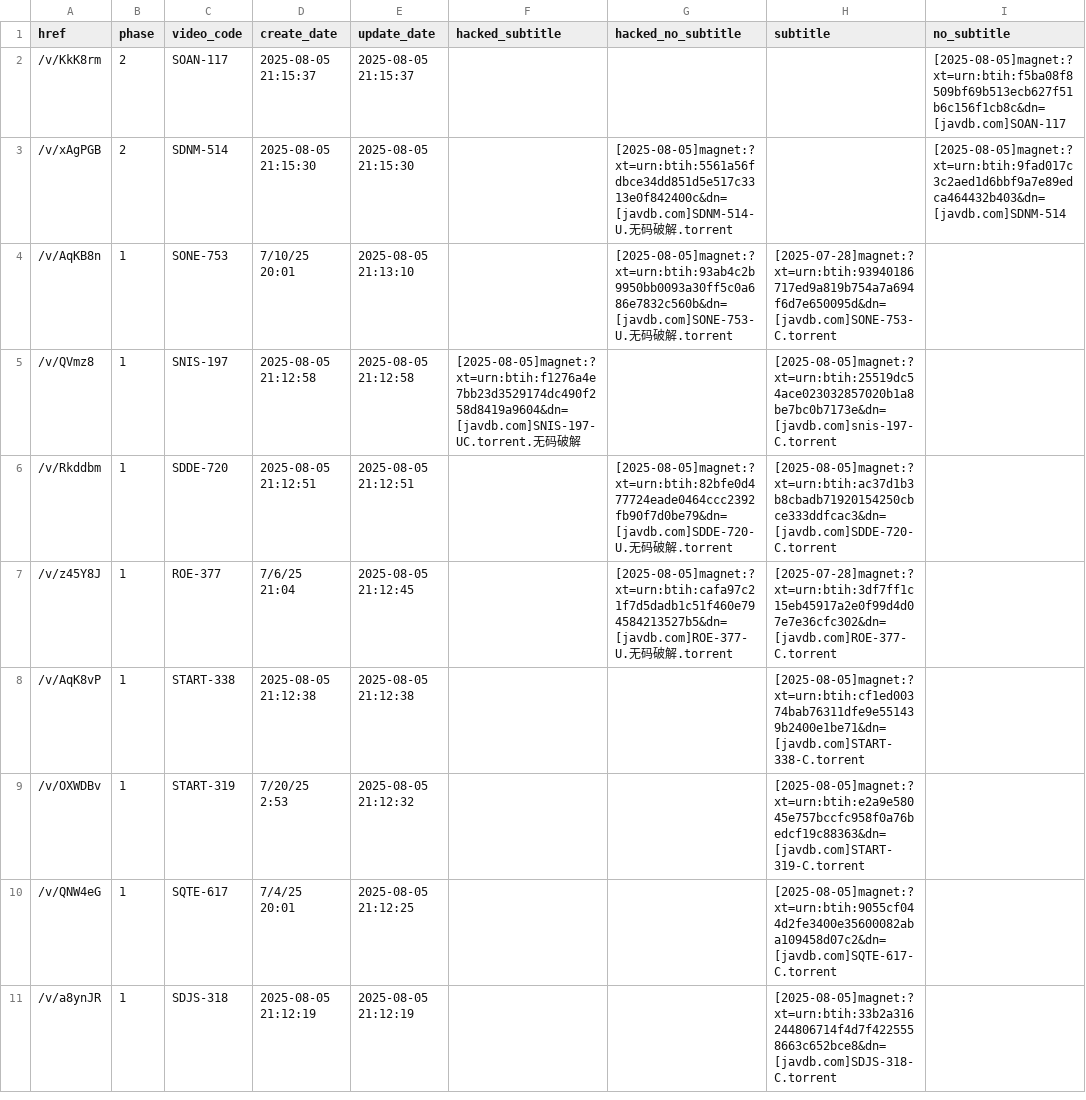
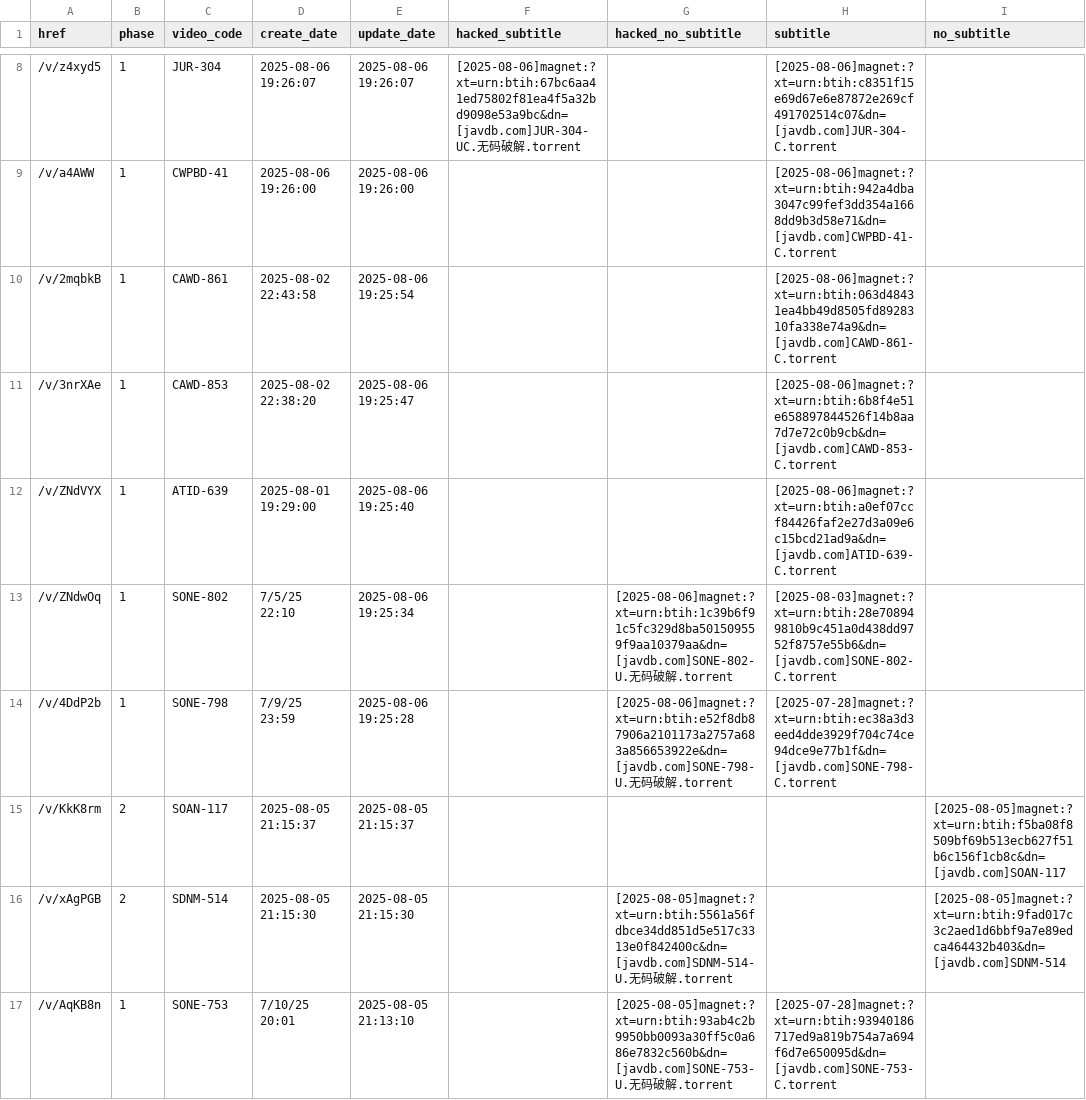
Before and after one commit to TongWu/JAVDB_AutoSpider, a CSV file: Daily Report/parsed_movies_history.csv, drawn as a sheet; only a part is shown, gaps mark what is left out; the shorter side is filled out with more unchanged rows; the diff covers the shown part only; the diff names each change by its address in the sheet, - before the commit and + after, or states it on an @@ line.

```diff
--- a/Daily Report/parsed_movies_history.csv
+++ b/Daily Report/parsed_movies_history.csv
+row 8: /v/z4xyd5 | 1 | JUR-304 | 2025-08-06 19:26:07 | 2025-08-06 19:26:07 | [2025-08-06]magnet:?xt=urn:btih:67bc6aa41ed75802f81ea4f5a32bd9098e53a9bc&dn=[javdb.com]JUR-304-UC.无码破解.torrent |  | [2025-08-06]magnet:?xt=urn:btih:c8351f15e69d67e6e87872e269cf491702514c07&dn=[javdb.com]JUR-304-C.torrent
+row 9: /v/a4AWW | 1 | CWPBD-41 | 2025-08-06 19:26:00 | 2025-08-06 19:26:00 |  |  | [2025-08-06]magnet:?xt=urn:btih:942a4dba3047c99fef3dd354a1668dd9b3d58e71&dn=[javdb.com]CWPBD-41-C.torrent
+row 10: /v/2mqbkB | 1 | CAWD-861 | 2025-08-02 22:43:58 | 2025-08-06 19:25:54 |  |  | [2025-08-06]magnet:?xt=urn:btih:063d48431ea4bb49d8505fd8928310fa338e74a9&dn=[javdb.com]CAWD-861-C.torrent
+row 11: /v/3nrXAe | 1 | CAWD-853 | 2025-08-02 22:38:20 | 2025-08-06 19:25:47 |  |  | [2025-08-06]magnet:?xt=urn:btih:6b8f4e51e658897844526f14b8aa7d7e72c0b9cb&dn=[javdb.com]CAWD-853-C.torrent
+row 12: /v/ZNdVYX | 1 | ATID-639 | 2025-08-01 19:29:00 | 2025-08-06 19:25:40 |  |  | [2025-08-06]magnet:?xt=urn:btih:a0ef07ccf84426faf2e27d3a09e6c15bcd21ad9a&dn=[javdb.com]ATID-639-C.torrent
+row 13: /v/ZNdwOq | 1 | SONE-802 | 7/5/25 22:10 | 2025-08-06 19:25:34 |  | [2025-08-06]magnet:?xt=urn:btih:1c39b6f91c5fc329d8ba501509559f9aa10379aa&dn=[javdb.com]SONE-802-U.无码破解.torrent | [2025-08-03]magnet:?xt=urn:btih:28e708949810b9c451a0d438dd9752f8757e55b6&dn=[javdb.com]SONE-802-C.torrent
+row 14: /v/4DdP2b | 1 | SONE-798 | 7/9/25 23:59 | 2025-08-06 19:25:28 |  | [2025-08-06]magnet:?xt=urn:btih:e52f8db87906a2101173a2757a683a856653922e&dn=[javdb.com]SONE-798-U.无码破解.torrent | [2025-07-28]magnet:?xt=urn:btih:ec38a3d3eed4dde3929f704c74ce94dce9e77b1f&dn=[javdb.com]SONE-798-C.torrent
```
Also changed, not shown: 6 added rows and 9 removed rows elsewhere in this file, 4 other files.
